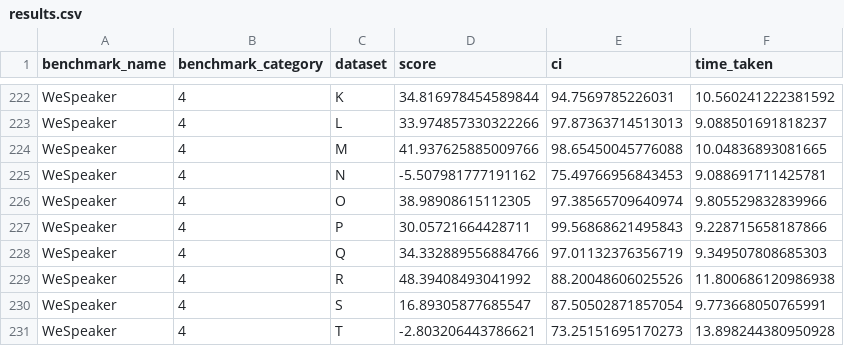
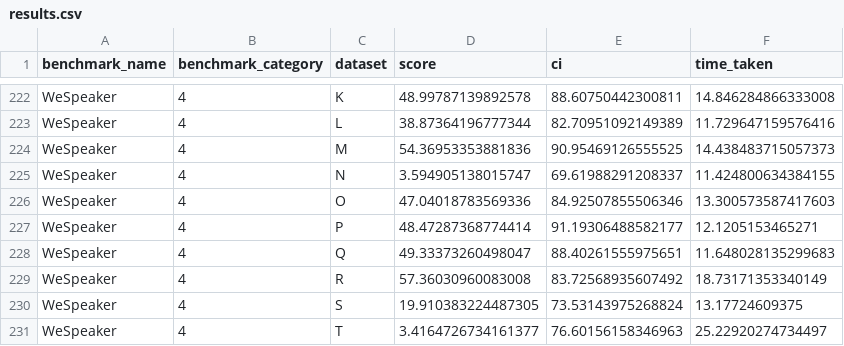
Before and after one commit to MiniXC/ttsdb, a CSV file: examples/blizzard08/results.csv, drawn as a sheet; only a part is shown, gaps mark what is left out; the diff covers the shown part only; the diff names each change by its address in the sheet, - before the commit and + after, or states it on an @@ line.

```diff
--- a/examples/blizzard08/results.csv
+++ b/examples/blizzard08/results.csv
-D222 (score): 34.816978454589844
+D222 (score): 48.99787139892578
-E222 (ci): 94.7569785226031
+E222 (ci): 88.60750442300811
-F222 (time_taken): 10.560241222381592
+F222 (time_taken): 14.846284866333008
-D223 (score): 33.974857330322266
+D223 (score): 38.87364196777344
-E223 (ci): 97.87363714513013
+E223 (ci): 82.70951092149389
-F223 (time_taken): 9.088501691818237
+F223 (time_taken): 11.729647159576416
-D224 (score): 41.937625885009766
+D224 (score): 54.36953353881836
-E224 (ci): 98.65450045776088
+E224 (ci): 90.95469126555525
-F224 (time_taken): 10.04836893081665
+F224 (time_taken): 14.438483715057373
-D225 (score): -5.507981777191162
+D225 (score): 3.594905138015747
-E225 (ci): 75.49766956843453
+E225 (ci): 69.61988291208337
-F225 (time_taken): 9.088691711425781
+F225 (time_taken): 11.424800634384155
-D226 (score): 38.98908615112305
+D226 (score): 47.04018783569336
-E226 (ci): 97.38565709640974
+E226 (ci): 84.92507855506346
-F226 (time_taken): 9.805529832839966
+F226 (time_taken): 13.300573587417603
-D227 (score): 30.05721664428711
+D227 (score): 48.47287368774414
-E227 (ci): 99.56868621495843
+E227 (ci): 91.19306488582177
-F227 (time_taken): 9.228715658187866
+F227 (time_taken): 12.1205153465271
-D228 (score): 34.332889556884766
+D228 (score): 49.33373260498047
-E228 (ci): 97.01132376356719
+E228 (ci): 88.40261555975651
-F228 (time_taken): 9.349507808685303
+F228 (time_taken): 11.648028135299683
-D229 (score): 48.39408493041992
+D229 (score): 57.36030960083008
-E229 (ci): 88.20048606025526
+E229 (ci): 83.72568935607492
-F229 (time_taken): 11.800686120986938
+F229 (time_taken): 18.73171353340149
-D230 (score): 16.89305877685547
+D230 (score): 19.910383224487305
-E230 (ci): 87.50502871857054
+E230 (ci): 73.53143975268824
-F230 (time_taken): 9.773668050765991
+F230 (time_taken): 13.17724609375
-D231 (score): -2.803206443786621
+D231 (score): 3.4164726734161377
-E231 (ci): 73.25151695170273
+E231 (ci): 76.60156158346963
-F231 (time_taken): 13.898244380950928
+F231 (time_taken): 25.22920274734497
```
Also changed, not shown: 33 edited cells elsewhere in this file.
